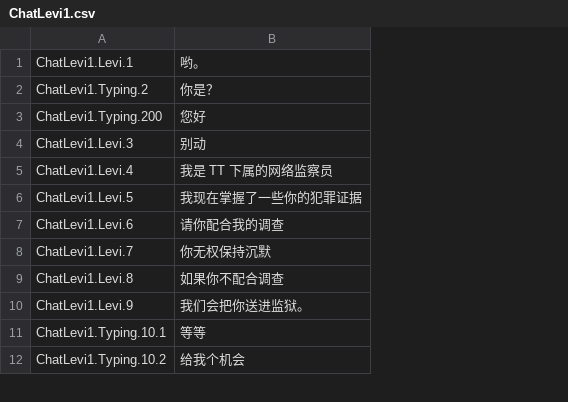
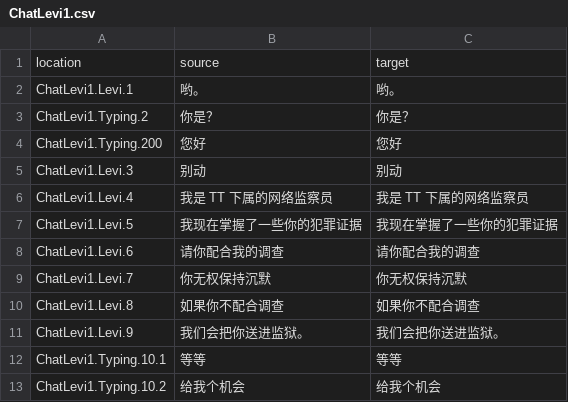
Before and after one commit to koori0831/S4U_korean, a CSV file: ko/ChatLevi1.csv, drawn as a sheet; only a part is shown; addresses are those after the commit; the diff names each change by its address in the sheet, - before the commit and + after, or states it on an @@ line.

Commit message:
Translated using Weblate (Korean)
Currently translated at 0.0% (0 of 93 strings)

Translation: S4U: CITYPUNK 2011 AND LOVE PUNCH/ChatLevi1
Translate-URL: http://persona-korea.kro.kr/projects/s4u-citypunk-2011-and-love-punch/chatlevi1/ko/

```diff
--- a/ko/ChatLevi1.csv
+++ b/ko/ChatLevi1.csv
+column C, rows 2-13: 哟。 | 你是？ | 您好 | 别动 | 我是 TT 下属的网络监察员 | 我现在掌握了一些你的犯罪证据 | 请你配合我的调查 | 你无权保持沉默 | 如果你不配合调查 | 我们会把你送进监狱。 | 等等 | 给我个机会
+row 1: location | source | target
```
